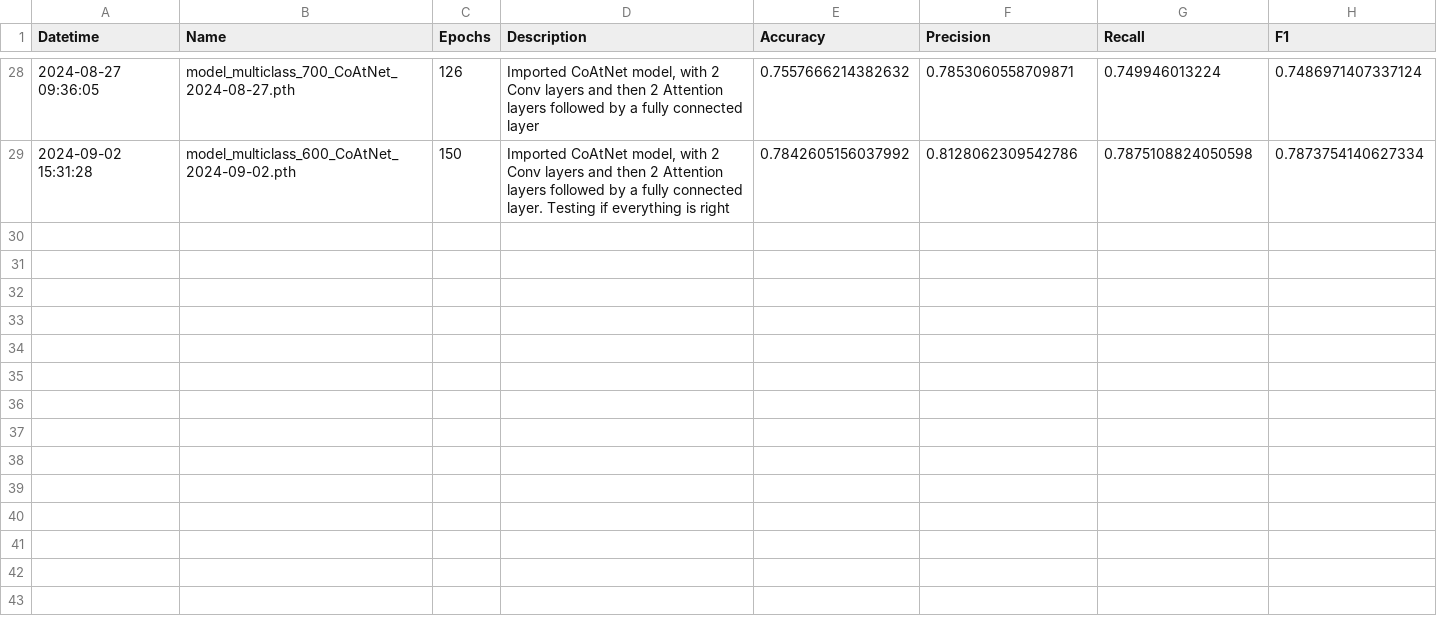
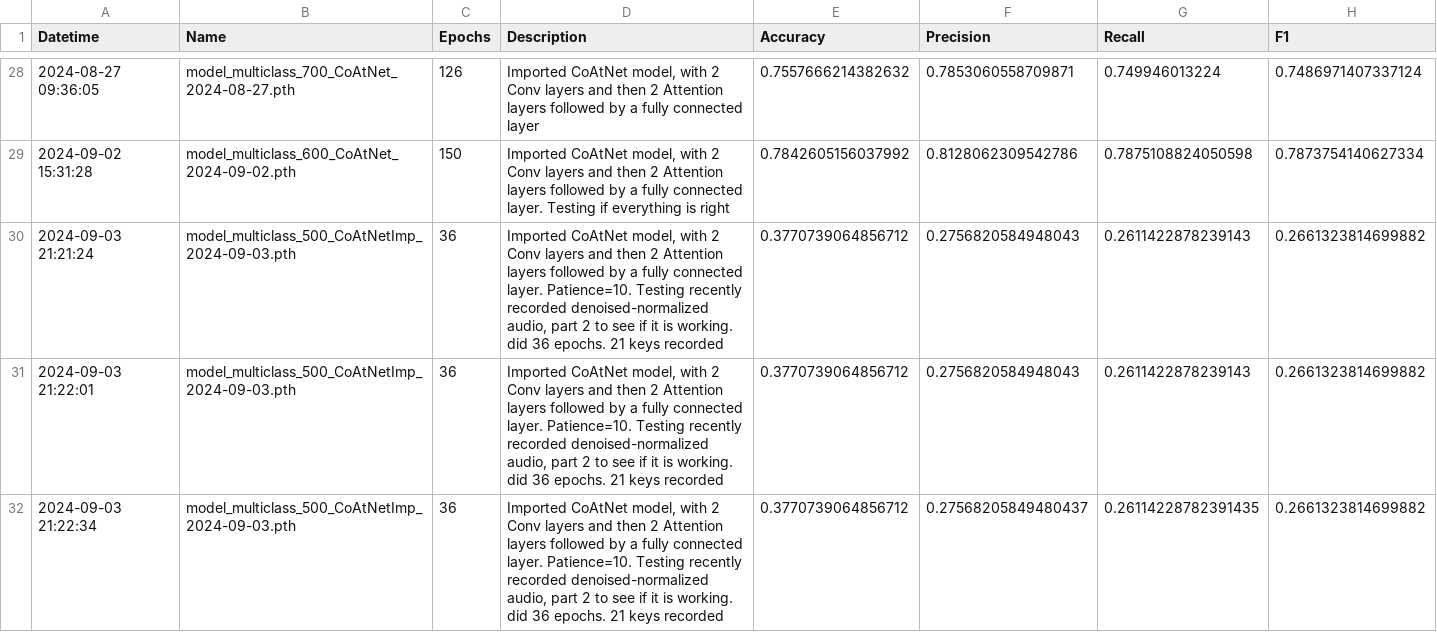
Before and after one commit to blondiedies/Binary-class, a CSV file: ClassificationCNN/model_comparison.csv, drawn as a sheet; only a part is shown, gaps mark what is left out; the diff names each change by its address in the sheet, - before the commit and + after, or states it on an @@ line.

Commit message:
tried to test the new audios recorded, but poor peformance, gonna keep trying tomorrow :(

```diff
--- a/ClassificationCNN/model_comparison.csv
+++ b/ClassificationCNN/model_comparison.csv
+row 30: 2024-09-03 21:21:24 | model_multiclass_500_CoAtNetImp_2024-09-03.pth | 36 | Imported CoAtNet model, with 2 Conv layers and then 2 Attention layers followed by a fully connected layer. Patience=10. Testing recently recorded denoised-normalized audio, part 2 to see if it is working. did 36 epochs. 21 keys recorded | 0.3770739064856712 | 0.2756820584948043 | 0.2611422878239143 | 0.2661323814699882
+row 31: 2024-09-03 21:22:01 | model_multiclass_500_CoAtNetImp_2024-09-03.pth | 36 | Imported CoAtNet model, with 2 Conv layers and then 2 Attention layers followed by a fully connected layer. Patience=10. Testing recently recorded denoised-normalized audio, part 2 to see if it is working. did 36 epochs. 21 keys recorded | 0.3770739064856712 | 0.2756820584948043 | 0.2611422878239143 | 0.2661323814699882
+row 32: 2024-09-03 21:22:34 | model_multiclass_500_CoAtNetImp_2024-09-03.pth | 36 | Imported CoAtNet model, with 2 Conv layers and then 2 Attention layers followed by a fully connected layer. Patience=10. Testing recently recorded denoised-normalized audio, part 2 to see if it is working. did 36 epochs. 21 keys recorded | 0.3770739064856712 | 0.27568205849480437 | 0.26114228782391435 | 0.2661323814699882
```
Also changed, not shown: 1 other file.
